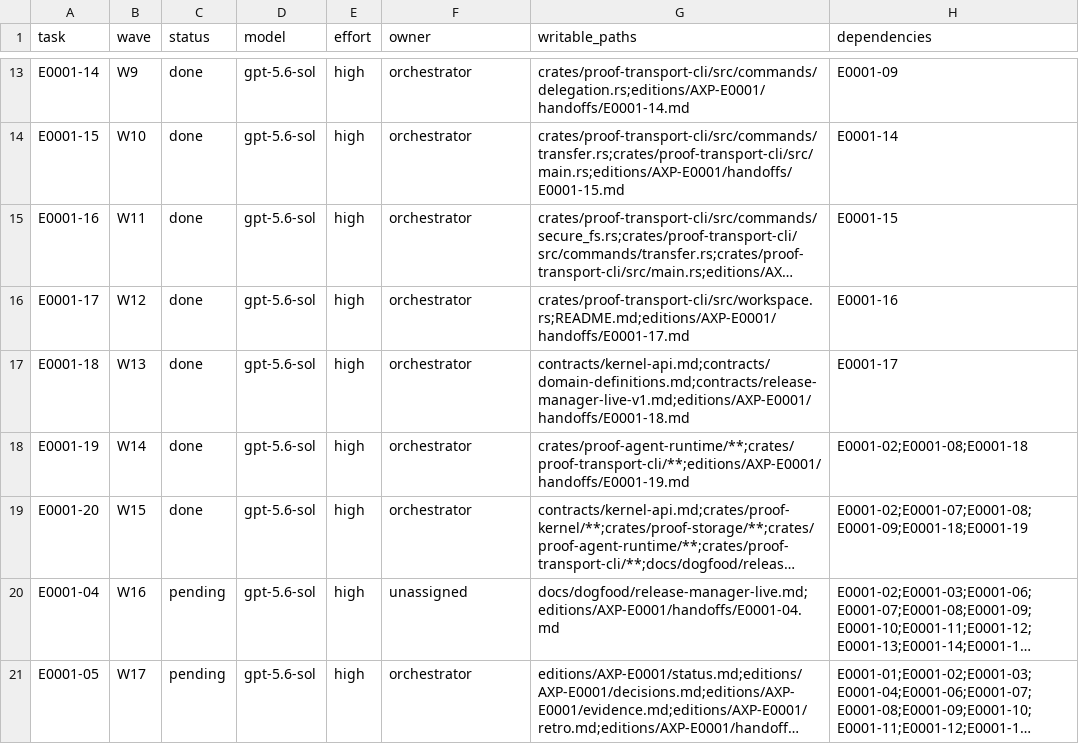
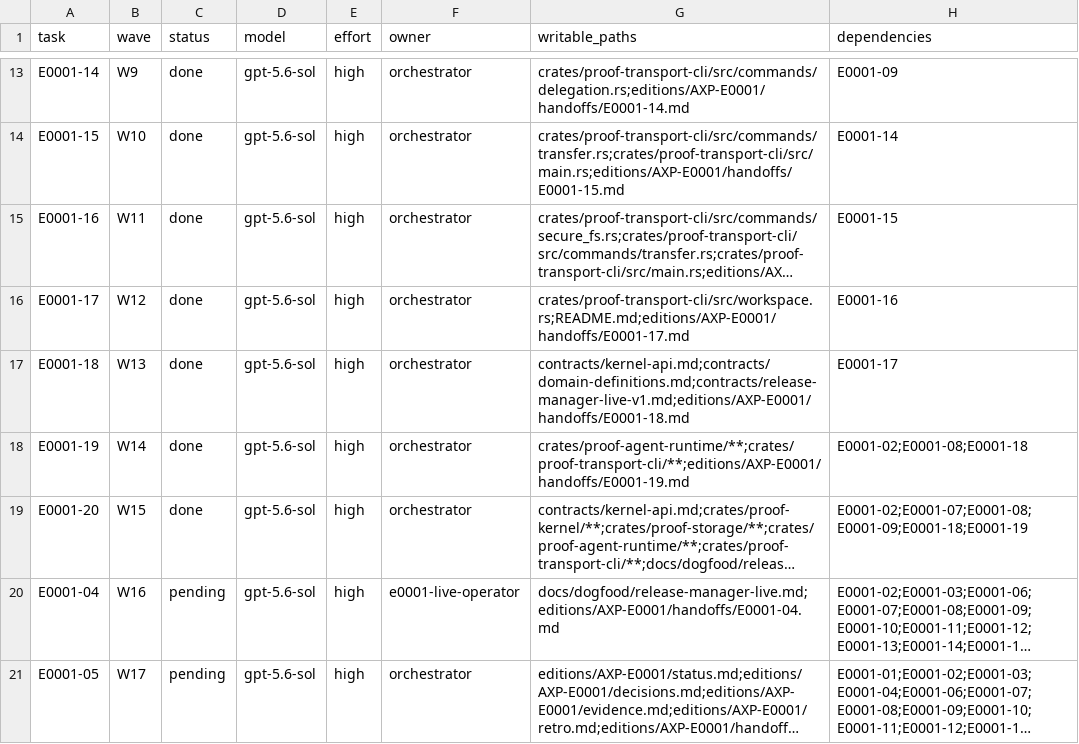
Before and after one commit to smithdak/proof-platform, a TSV file: editions/AXP-E0001/assignments.tsv, drawn as a sheet; only a part is shown, gaps mark what is left out; long unchanged cells end in …; the diff names each change by its address in the sheet, - before the commit and + after, or states it on an @@ line.

Commit message:
fix(axp): serialize live recovery writers

```diff
--- a/editions/AXP-E0001/assignments.tsv
+++ b/editions/AXP-E0001/assignments.tsv
-F20 (owner): unassigned
+F20 (owner): e0001-live-operator
```
Also changed, not shown: 19 other files.
